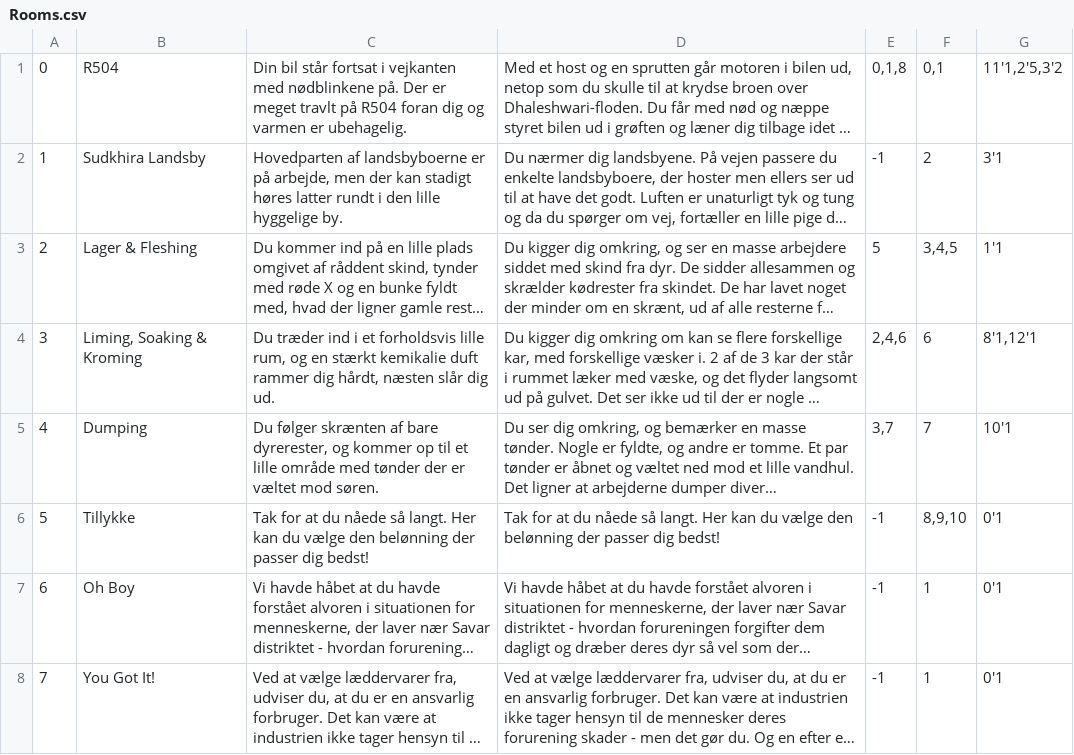
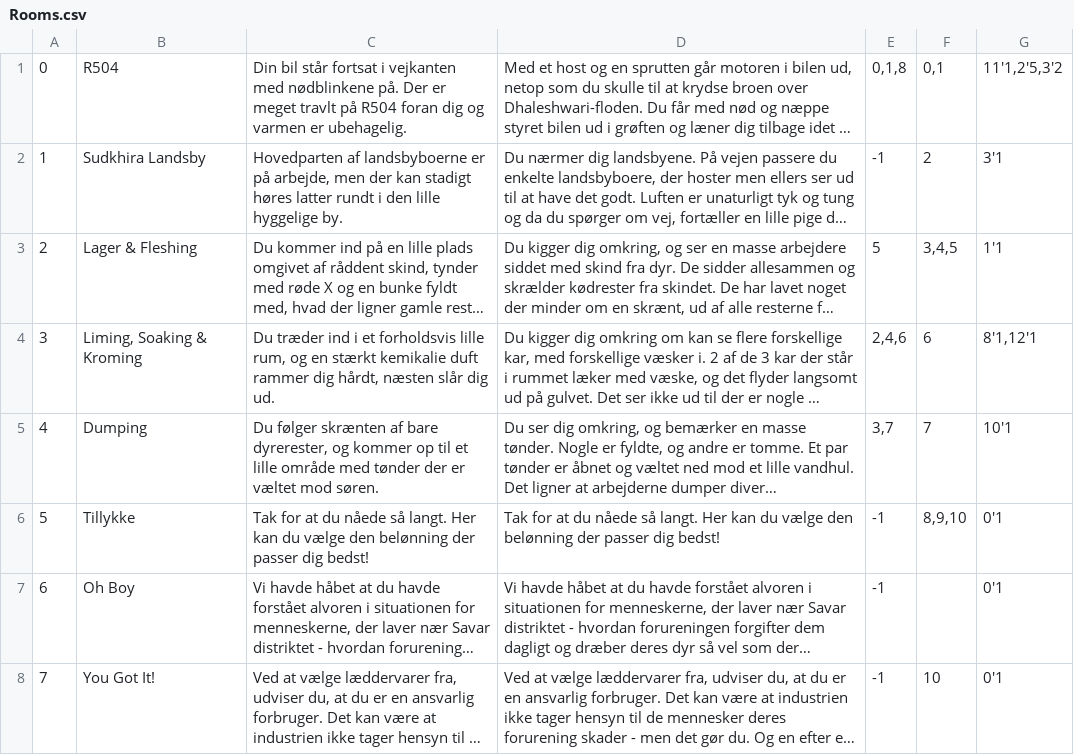
Before and after one commit to lilybw/SemesterFX01, a CSV file: src/main/resources/Data/Rooms.csv, drawn as a sheet; long unchanged cells end in …; the diff names each change by its address in the sheet, - before the commit and + after, or states it on an @@ line.

Commit message:
End game room fix

```diff
--- a/src/main/resources/Data/Rooms.csv
+++ b/src/main/resources/Data/Rooms.csv
-F7: 1
+F7: (empty)
-F8: 1
+F8: 10
```
Also changed, not shown: 2 other files.
